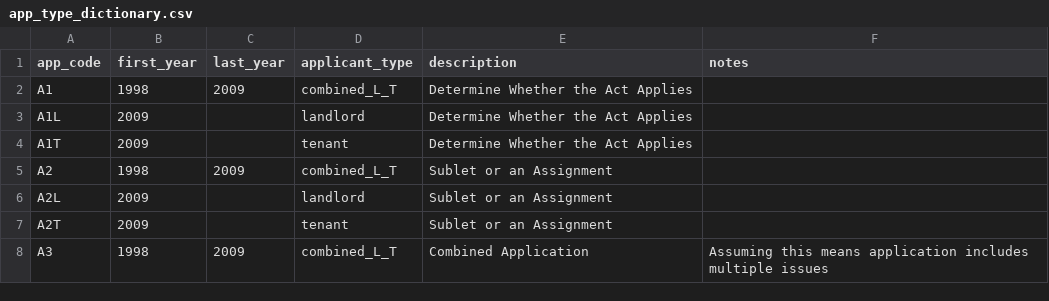
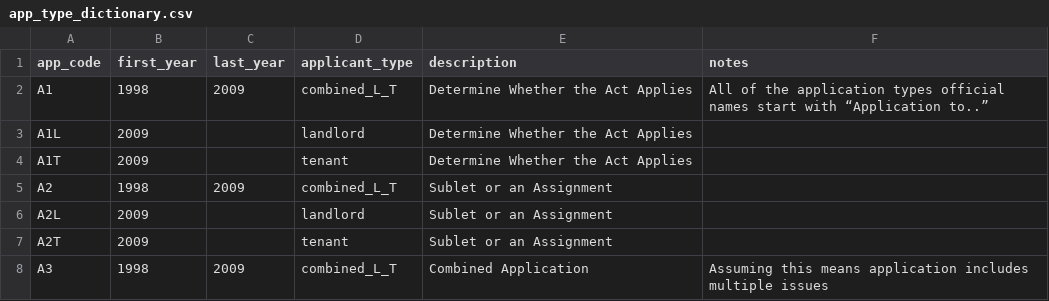
Before and after one commit to JMak22/LTB-project, a CSV file: cleaned_data/app_type_dictionary.csv, drawn as a sheet; only a part is shown.

Commit message:
Added notes to app_type_dict.csv, renamed the co-occurring app types visualization to be more specific about what it shows.

```diff
--- a/cleaned_data/app_type_dictionary.csv
+++ b/cleaned_data/app_type_dictionary.csv
@@ -1,3 +1,3 @@
 app_code,first_year,last_year,applicant_type,description,notes
-A1,1998,2009,combined_L_T,Determine Whether the Act Applies,
+A1,1998,2009,combined_L_T,Determine Whether the Act Applies,All of the application types official names start with “Application to..”
 A1L,2009,,landlord,Determine Whether the Act Applies,
```
Also changed, not shown: 1 other file.
